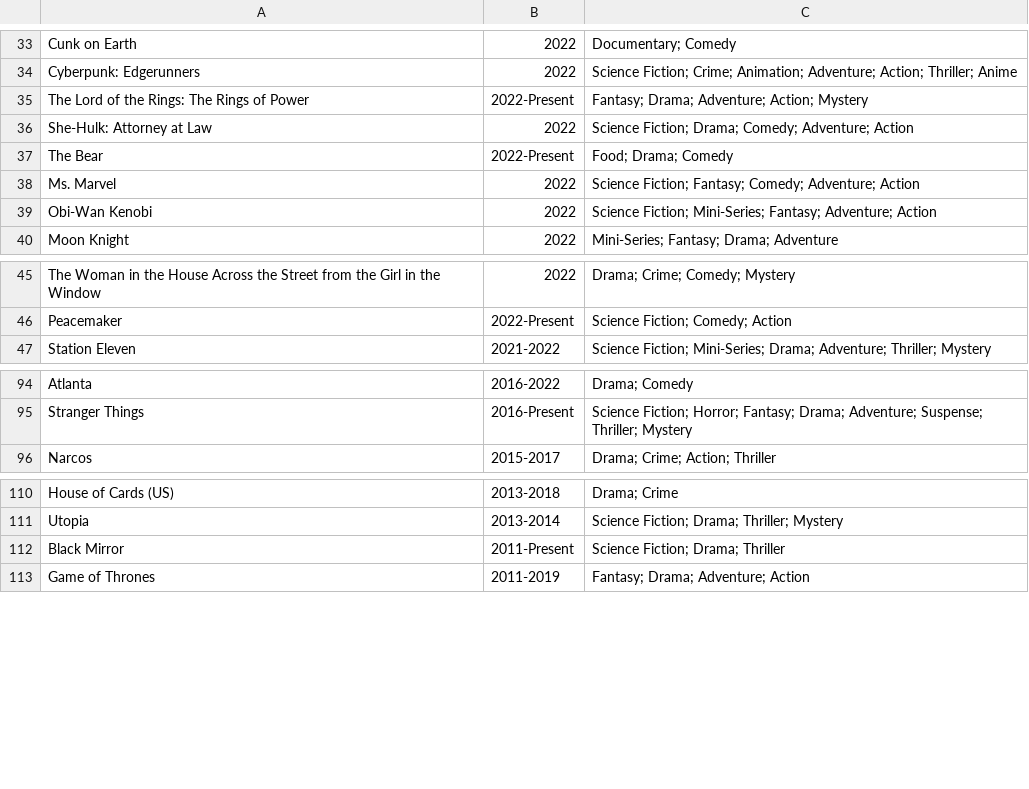
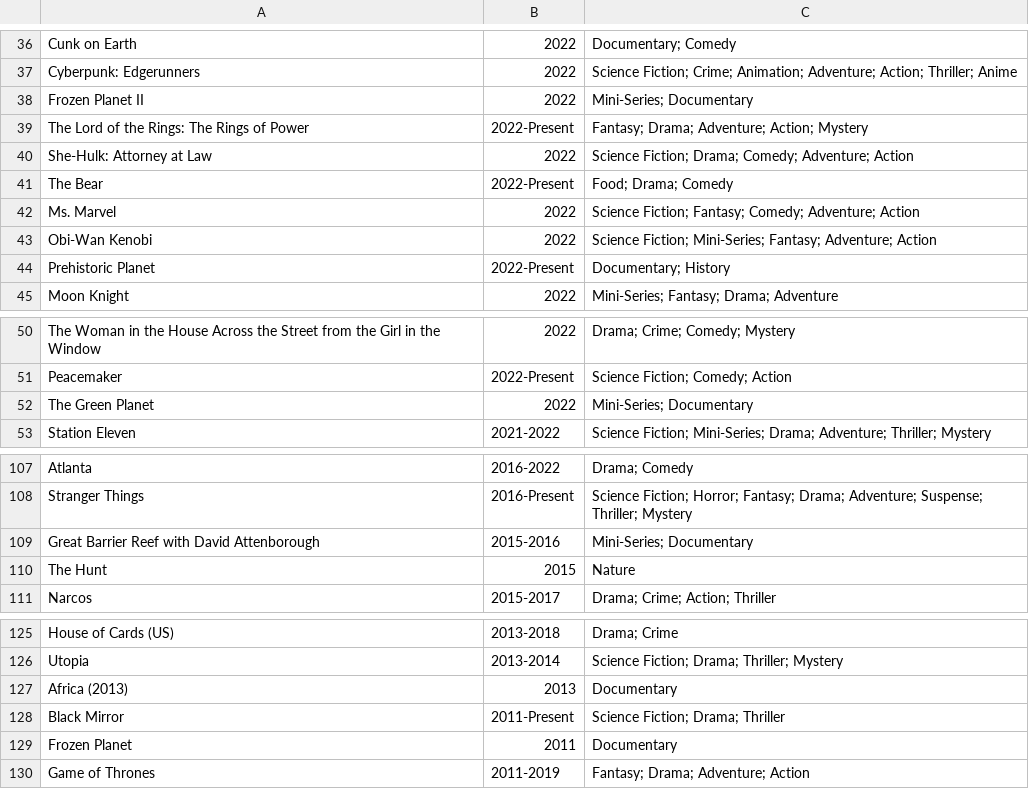
Before and after one commit to GoodNuf/FartFlix, a CSV file: dist/Shows.csv, drawn as a sheet; only a part is shown, gaps mark what is left out; the diff covers the shown part only; the diff names each change by its address in the sheet, - before the commit and + after, or states it on an @@ line.

```diff
--- a/dist/Shows.csv
+++ b/dist/Shows.csv
+row 38: Frozen Planet II | 2022 | Mini-Series; Documentary
+row 44: Prehistoric Planet | 2022-Present | Documentary; History
+row 52: The Green Planet | 2022 | Mini-Series; Documentary
+row 109: Great Barrier Reef with David Attenborough | 2015-2016 | Mini-Series; Documentary
+row 110: The Hunt | 2015 | Nature
+row 127: Africa (2013) | 2013 | Documentary
+row 129: Frozen Planet | 2011 | Documentary
```
Also changed, not shown: 12 added rows elsewhere in this file, dist/Movies.csv, public/Movies.csv, 6 other files.
